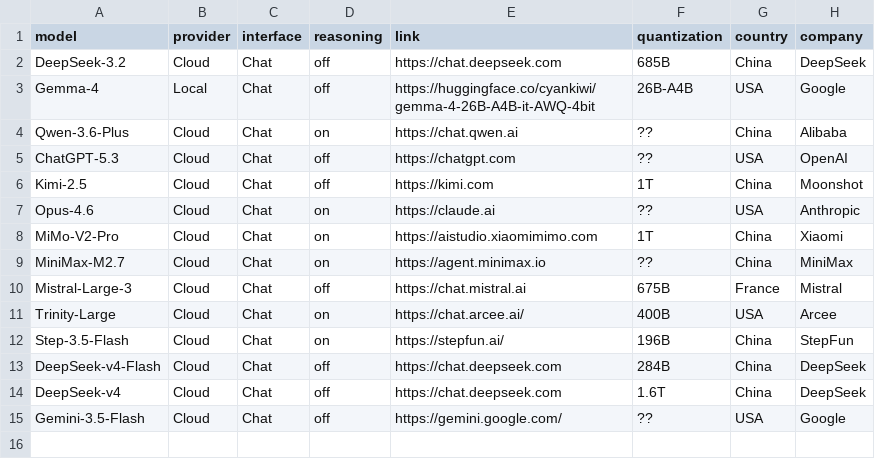
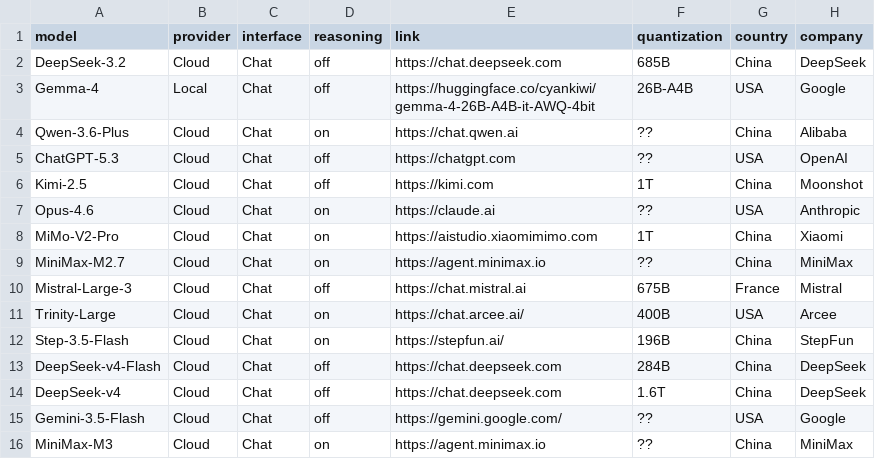
Before and after one commit to SlopOps/gironimo-bench, a CSV file: docs/results/deployments.csv, drawn as a sheet.

Commit message:
Update deployments.csv

```diff
--- a/docs/results/deployments.csv
+++ b/docs/results/deployments.csv
@@ -15 +15,2 @@ DeepSeek-v4,Cloud,Chat,off,https://chat.deepseek.com,1.6T,China,DeepSeek
 Gemini-3.5-Flash,Cloud,Chat,off,https://gemini.google.com/,??,USA,Google
+MiniMax-M3,Cloud,Chat,on,https://agent.minimax.io,??,China,MiniMax
```
